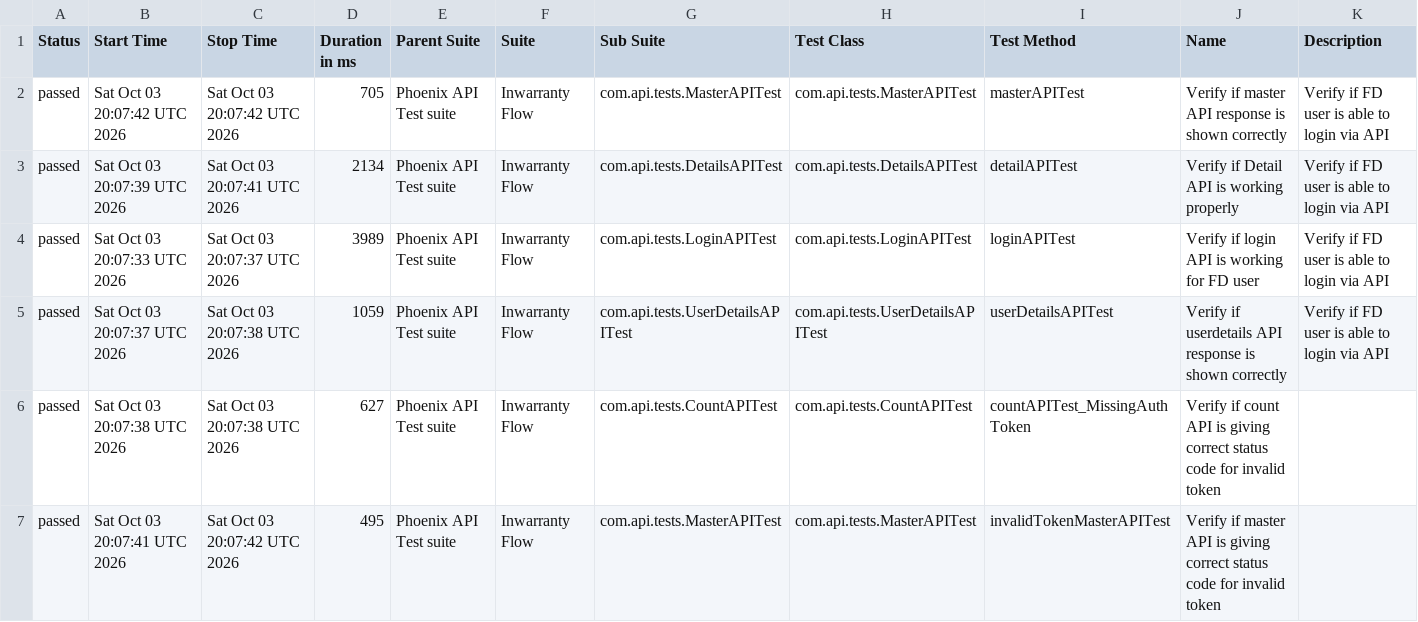
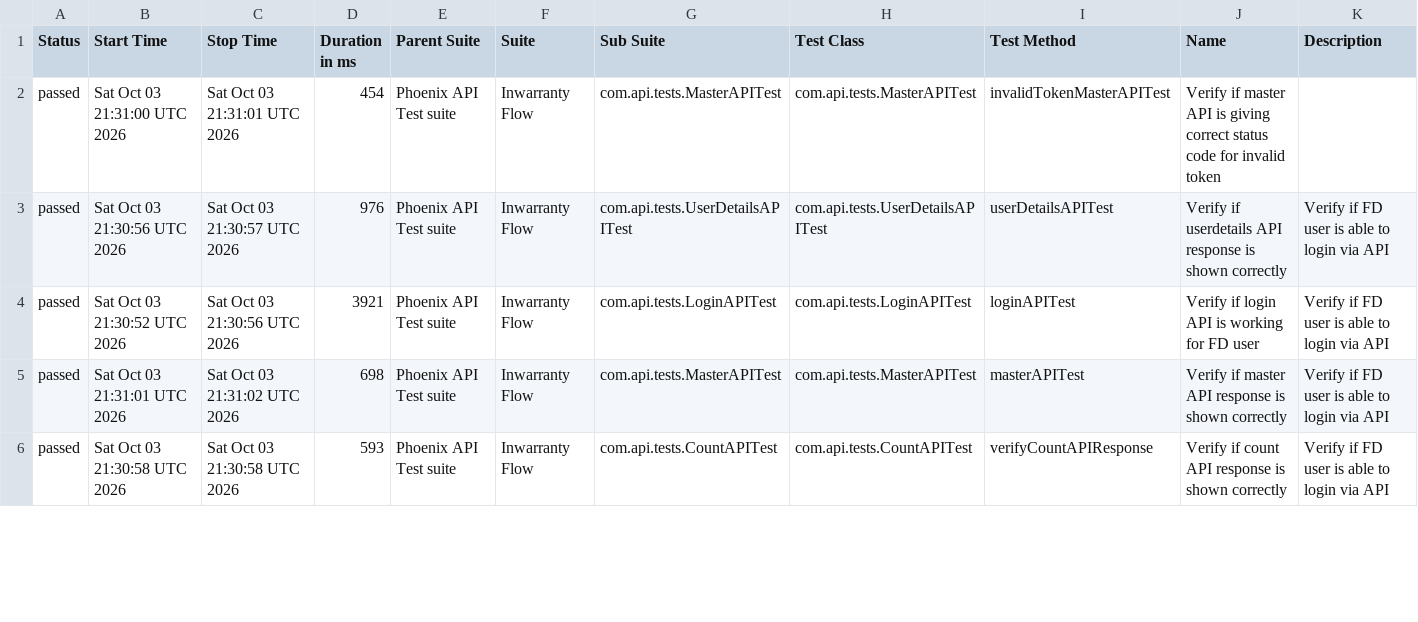
Before and after one commit to tusharS007/PhoenixTestAutomationFramework, a CSV file: data/suites.csv, drawn as a sheet; only a part is shown; the diff covers the shown part only.

```diff
--- a/data/suites.csv
+++ b/data/suites.csv
@@ -1,7 +1,6 @@
 "Status","Start Time","Stop Time","Duration in ms","Parent Suite","Suite","Sub Suite","Test Class","Test Method","Name","Description"
-"passed","Sat Oct 03 20:07:42 UTC 2026","Sat Oct 03 20:07:42 UTC 2026","705","Phoenix API Test suite","Inwarranty Flow","com.api.tests.MasterAPITest","com.api.tests.MasterAPITest","masterAPITest","Verify if master API response is shown correctly","Verify if FD user is able to login via API"
-"passed","Sat Oct 03 20:07:39 UTC 2026","Sat Oct 03 20:07:41 UTC 2026","2134","Phoenix API Test suite","Inwarranty Flow","com.api.tests.DetailsAPITest","com.api.tests.DetailsAPITest","detailAPITest","Verify if Detail API is working properly","Verify if FD user is able to login via API"
-"passed","Sat Oct 03 20:07:33 UTC 2026","Sat Oct 03 20:07:37 UTC 2026","3989","Phoenix API Test suite","Inwarranty Flow","com.api.tests.LoginAPITest","com.api.tests.LoginAPITest","loginAPITest","Verify if login API is working for FD user","Verify if FD user is able to login via API"
-"passed","Sat Oct 03 20:07:37 UTC 2026","Sat Oct 03 20:07:38 UTC 2026","1059","Phoenix API Test suite","Inwarranty Flow","com.api.tests.UserDetailsAPITest","com.api.tests.UserDetailsAPITest","userDetailsAPITest","Verify if userdetails API response is shown correctly","Verify if FD user is able to login via API"
-"passed","Sat Oct 03 20:07:38 UTC 2026","Sat Oct 03 20:07:38 UTC 2026","627","Phoenix API Test suite","Inwarranty Flow","com.api.tests.CountAPITest","com.api.tests.CountAPITest","countAPITest_MissingAuthToken","Verify if count API is giving correct status code for invalid token",""
-"passed","Sat Oct 03 20:07:41 UTC 2026","Sat Oct 03 20:07:42 UTC 2026","495","Phoenix API Test suite","Inwarranty Flow","com.api.tests.MasterAPITest","com.api.tests.MasterAPITest","invalidTokenMasterAPITest","Verify if master API is giving correct status code for invalid token",""
+"passed","Sat Oct 03 21:31:00 UTC 2026","Sat Oct 03 21:31:01 UTC 2026","454","Phoenix API Test suite","Inwarranty Flow","com.api.tests.MasterAPITest","com.api.tests.MasterAPITest","invalidTokenMasterAPITest","Verify if master API is giving correct status code for invalid token",""
+"passed","Sat Oct 03 21:30:56 UTC 2026","Sat Oct 03 21:30:57 UTC 2026","976","Phoenix API Test suite","Inwarranty Flow","com.api.tests.UserDetailsAPITest","com.api.tests.UserDetailsAPITest","userDetailsAPITest","Verify if userdetails API response is shown correctly","Verify if FD user is able to login via API"
+"passed","Sat Oct 03 21:30:52 UTC 2026","Sat Oct 03 21:30:56 UTC 2026","3921","Phoenix API Test suite","Inwarranty Flow","com.api.tests.LoginAPITest","com.api.tests.LoginAPITest","loginAPITest","Verify if login API is working for FD user","Verify if FD user is able to login via API"
+"passed","Sat Oct 03 21:31:01 UTC 2026","Sat Oct 03 21:31:02 UTC 2026","698","Phoenix API Test suite","Inwarranty Flow","com.api.tests.MasterAPITest","com.api.tests.MasterAPITest","masterAPITest","Verify if master API response is shown correctly","Verify if FD user is able to login via API"
+"passed","Sat Oct 03 21:30:58 UTC 2026","Sat Oct 03 21:30:58 UTC 2026","593","Phoenix API Test suite","Inwarranty Flow","com.api.tests.CountAPITest","com.api.tests.CountAPITest","verifyCountAPIResponse","Verify if count API response is shown correctly","Verify if FD user is able to login via API"
```
Also changed, not shown: 1 added row and 9 edited cells elsewhere in this file, data/behaviors.csv, 58 other files.
